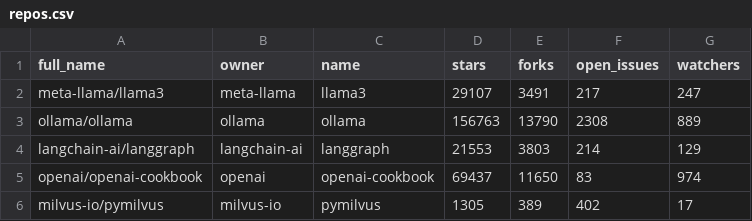
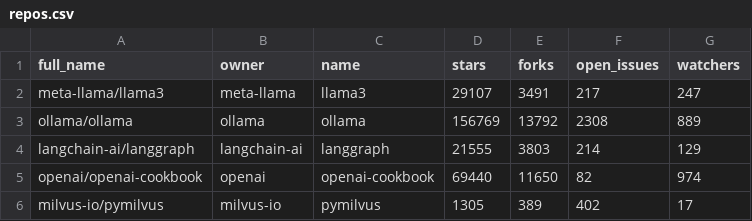
Before and after one commit to nishant-k02/GitPulse-AI-Agentic-Analytics-Platform, a CSV file: data/raw/repos.csv, drawn as a sheet.

```diff
--- a/data/raw/repos.csv
+++ b/data/raw/repos.csv
@@ -2,5 +2,5 @@ full_name,owner,name,stars,forks,open_issues,watchers
 meta-llama/llama3,meta-llama,llama3,29107,3491,217,247
-ollama/ollama,ollama,ollama,156763,13790,2308,889
-langchain-ai/langgraph,langchain-ai,langgraph,21553,3803,214,129
-openai/openai-cookbook,openai,openai-cookbook,69437,11650,83,974
+ollama/ollama,ollama,ollama,156769,13792,2308,889
+langchain-ai/langgraph,langchain-ai,langgraph,21555,3803,214,129
+openai/openai-cookbook,openai,openai-cookbook,69440,11650,82,974
 milvus-io/pymilvus,milvus-io,pymilvus,1305,389,402,17
```
Also changed, not shown: data/raw/commits.csv, data/raw/issues.csv, 1 other file.
